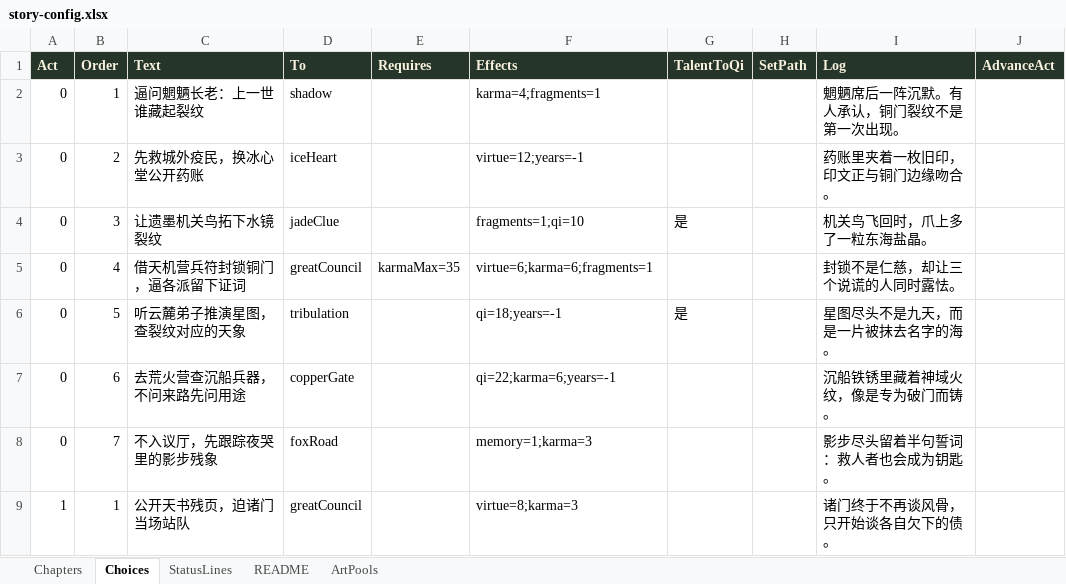
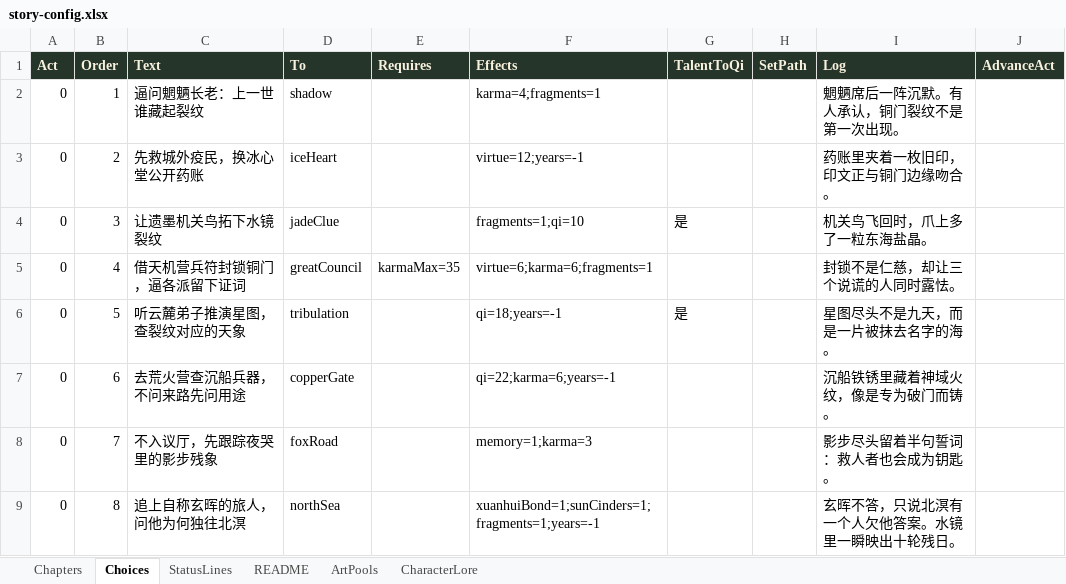
Before and after one commit to zenhanyin/dahuang-lunhui, an Excel workbook: story-config.xlsx, sheet Choices, drawn as a sheet; only a part is shown; the shorter side is filled out with more unchanged rows; values as stored, in another font and other column widths than the file's, no borders; the diff covers the shown part only; the diff names each change by its address in the sheet, - before the commit and + after, or states it on an @@ line.

```diff
--- a/story-config.xlsx (sheet Choices)
+++ b/story-config.xlsx (sheet Choices)
+sheet tab: CharacterLore
+row 9: 0 | 8 | 追上自称玄晖的旅人，问他为何独往北溟 | northSea |  | xuanhuiBond=1;sunCinders=1;fragments=1;years=-1 |  |  | 玄晖不答，只说北溟有一个人欠他答案。水镜里一瞬映出十轮残日。
```
Also changed, not shown: 9 added rows elsewhere in this sheet, sheet ArtPools, sheet README, 10 other files.
